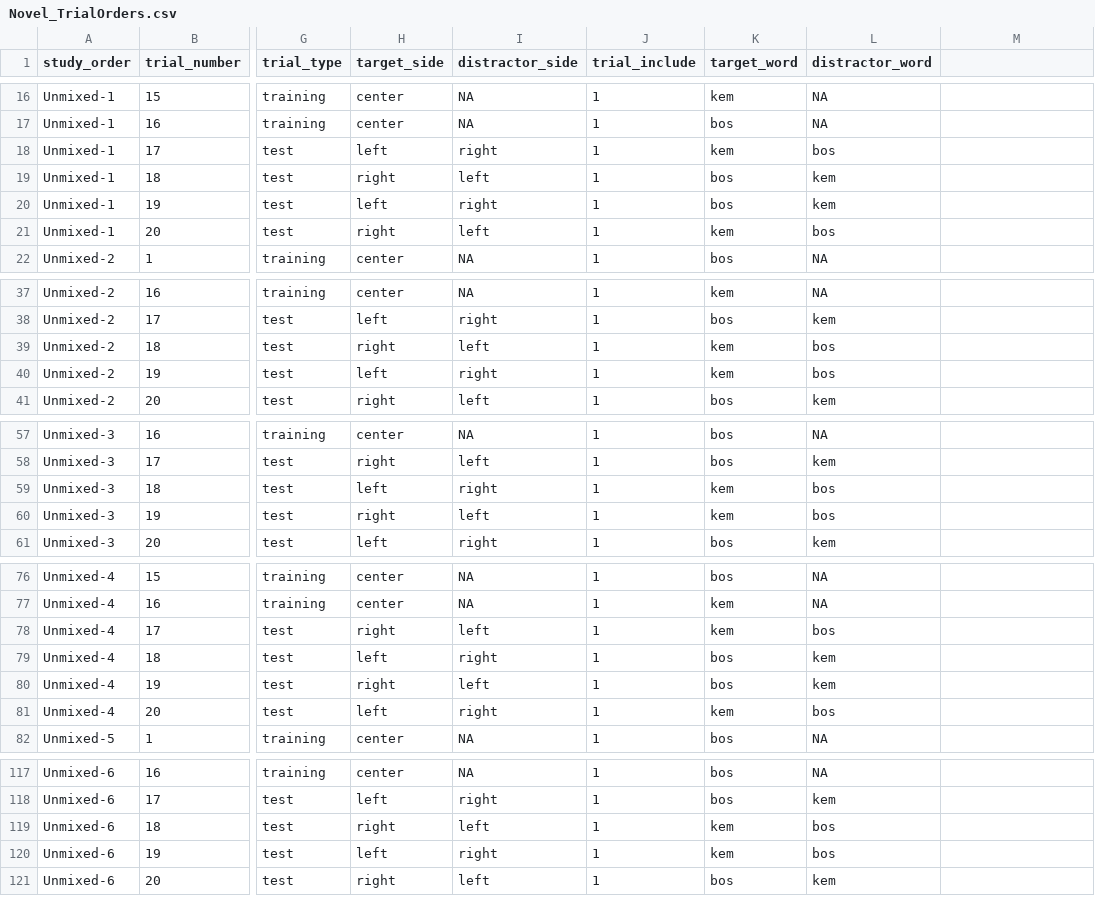
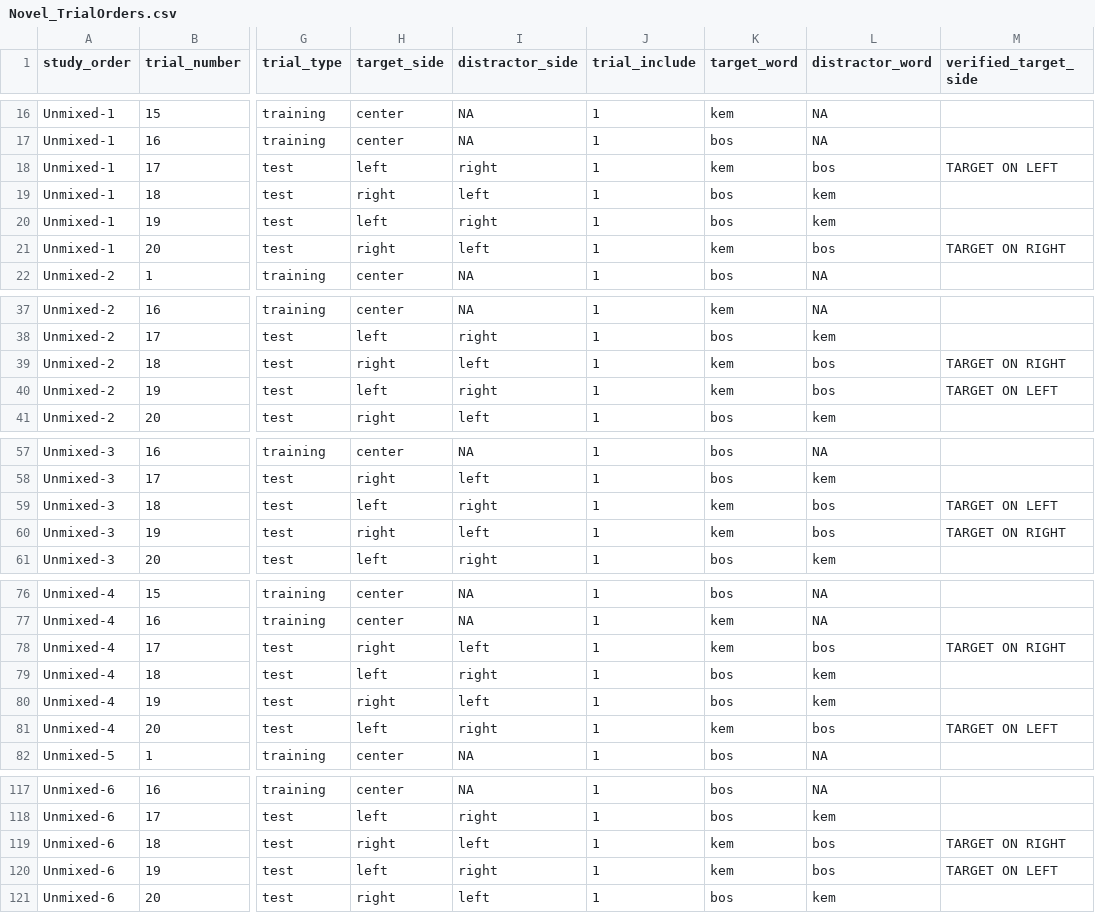
Before and after one commit to kbhlab/word-learning-in-the-lab, a CSV file: data/Novel_TrialOrders.csv, drawn as a sheet; only a part is shown, gaps mark what is left out; the diff covers the shown part only; the diff names each change by its address in the sheet, - before the commit and + after, or states it on an @@ line.

```diff
--- a/data/Novel_TrialOrders.csv
+++ b/data/Novel_TrialOrders.csv
-M1: (empty)
+M1: verified_target_side
-M18 (verified_target_side): (empty)
+M18 (verified_target_side): TARGET ON LEFT
-M21 (verified_target_side): (empty)
+M21 (verified_target_side): TARGET ON RIGHT
-M39 (verified_target_side): (empty)
+M39 (verified_target_side): TARGET ON RIGHT
-M40 (verified_target_side): (empty)
+M40 (verified_target_side): TARGET ON LEFT
-M59 (verified_target_side): (empty)
+M59 (verified_target_side): TARGET ON LEFT
-M60 (verified_target_side): (empty)
+M60 (verified_target_side): TARGET ON RIGHT
-M78 (verified_target_side): (empty)
+M78 (verified_target_side): TARGET ON RIGHT
-M81 (verified_target_side): (empty)
+M81 (verified_target_side): TARGET ON LEFT
-M119 (verified_target_side): (empty)
+M119 (verified_target_side): TARGET ON RIGHT
-M120 (verified_target_side): (empty)
+M120 (verified_target_side): TARGET ON LEFT
```
Also changed, not shown: 22 edited cells elsewhere in this file, 6 other files.
